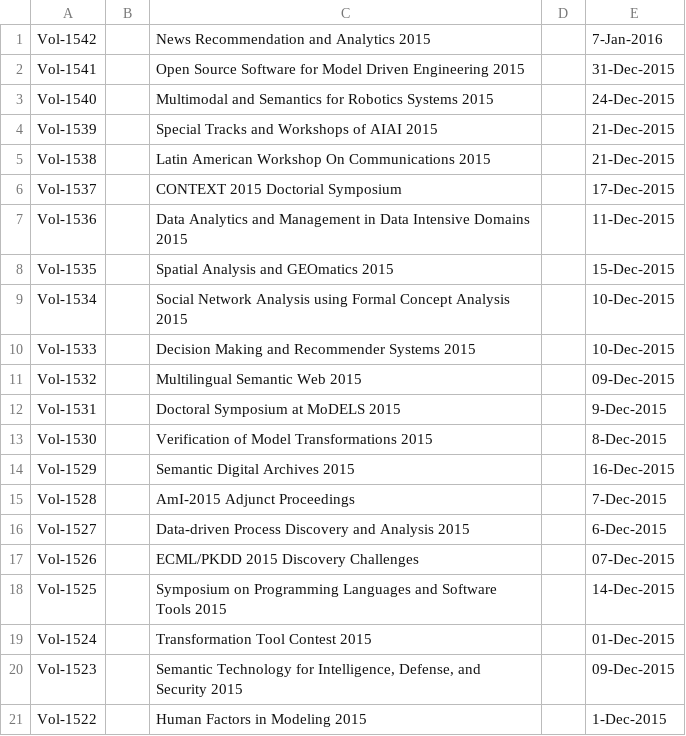
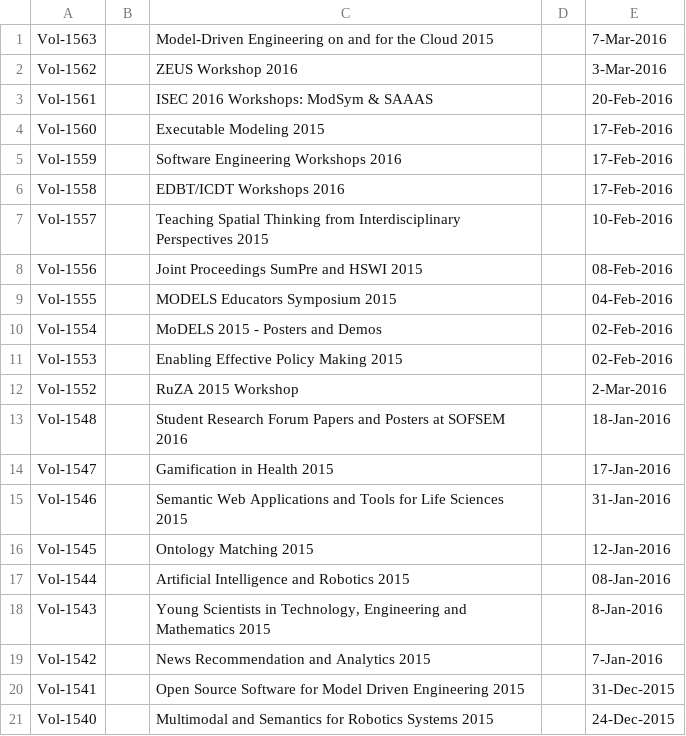
Before and after one commit to ceurws/ToolsEswc, a CSV file: src/main/resources/titles.csv, drawn as a sheet; only a part is shown; the shorter side is filled out with more unchanged rows.

```diff
--- a/src/main/resources/titles.csv
+++ b/src/main/resources/titles.csv
@@ -1 +1,19 @@
+Vol-1563;;Model-Driven Engineering on and for the Cloud 2015;;7-Mar-2016
+Vol-1562;;ZEUS Workshop 2016;;3-Mar-2016
+Vol-1561;;ISEC 2016 Workshops: ModSym & SAAAS;;20-Feb-2016
+Vol-1560;;Executable Modeling 2015;;17-Feb-2016
+Vol-1559;;Software Engineering Workshops 2016;;17-Feb-2016
+Vol-1558;;EDBT/ICDT Workshops 2016;;17-Feb-2016
+Vol-1557;;Teaching Spatial Thinking from Interdisciplinary Perspectives 2015;;10-Feb-2016
+Vol-1556;;Joint Proceedings SumPre and HSWI 2015;;08-Feb-2016
+Vol-1555;;MODELS Educators Symposium 2015;;04-Feb-2016
+Vol-1554;;MoDELS 2015 - Posters and Demos;;02-Feb-2016
+Vol-1553;;Enabling Effective Policy Making 2015;;02-Feb-2016
+Vol-1552;;RuZA 2015 Workshop;;2-Mar-2016
+Vol-1548;;Student Research Forum Papers and Posters at SOFSEM 2016;;18-Jan-2016
+Vol-1547;;Gamification in Health 2015;;17-Jan-2016
+Vol-1546;;Semantic Web Applications and Tools for Life Sciences 2015;;31-Jan-2016
+Vol-1545;;Ontology Matching 2015;;12-Jan-2016
+Vol-1544;;Artificial Intelligence and Robotics 2015;;08-Jan-2016
+Vol-1543;;Young Scientists in Technology, Engineering and Mathematics 2015;;8-Jan-2016
 Vol-1542;;News Recommendation and Analytics 2015;;7-Jan-2016
```
Also changed, not shown: src/main/resources/editors.csv, src/main/resources/related.csv, 12 other files.
